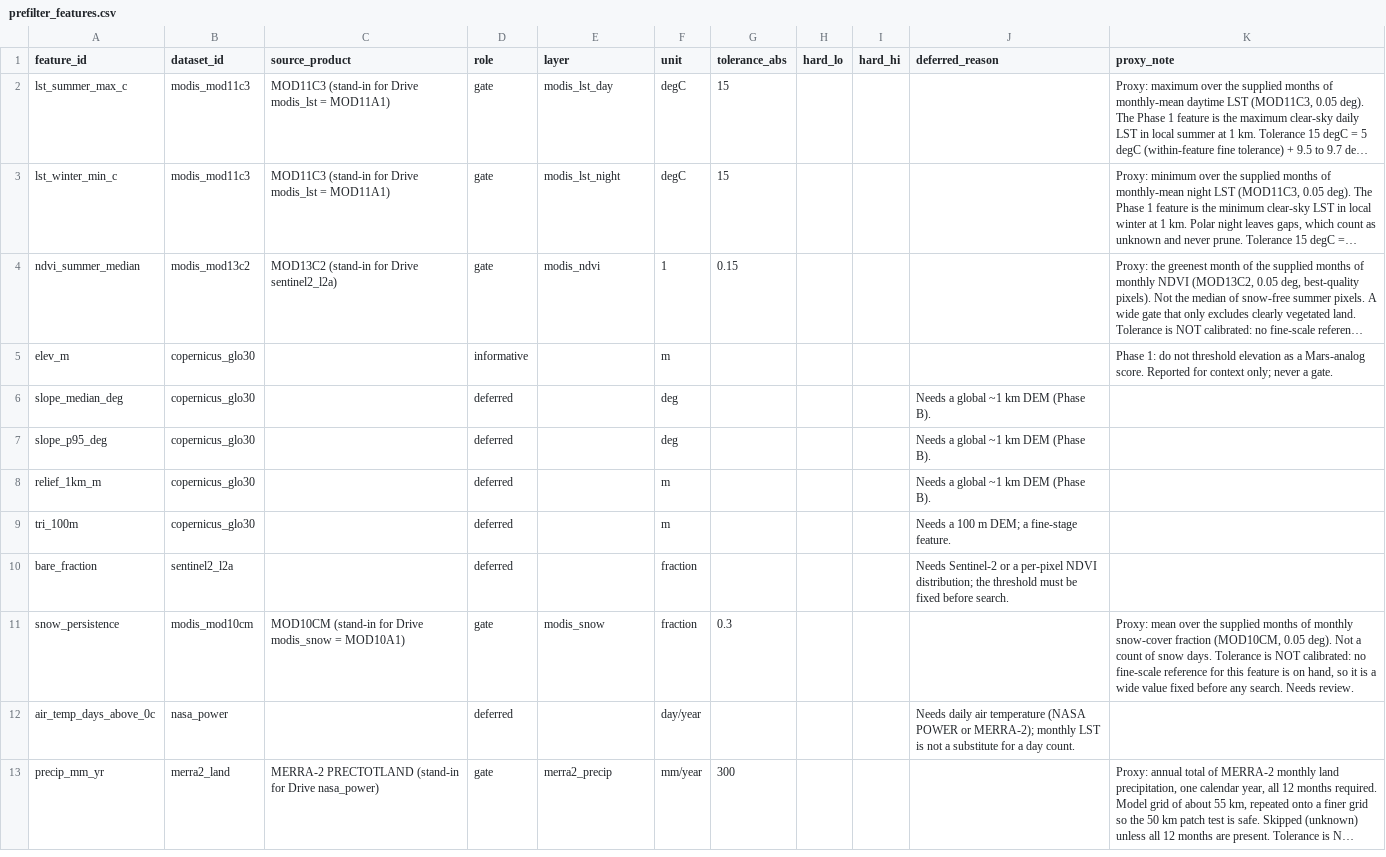
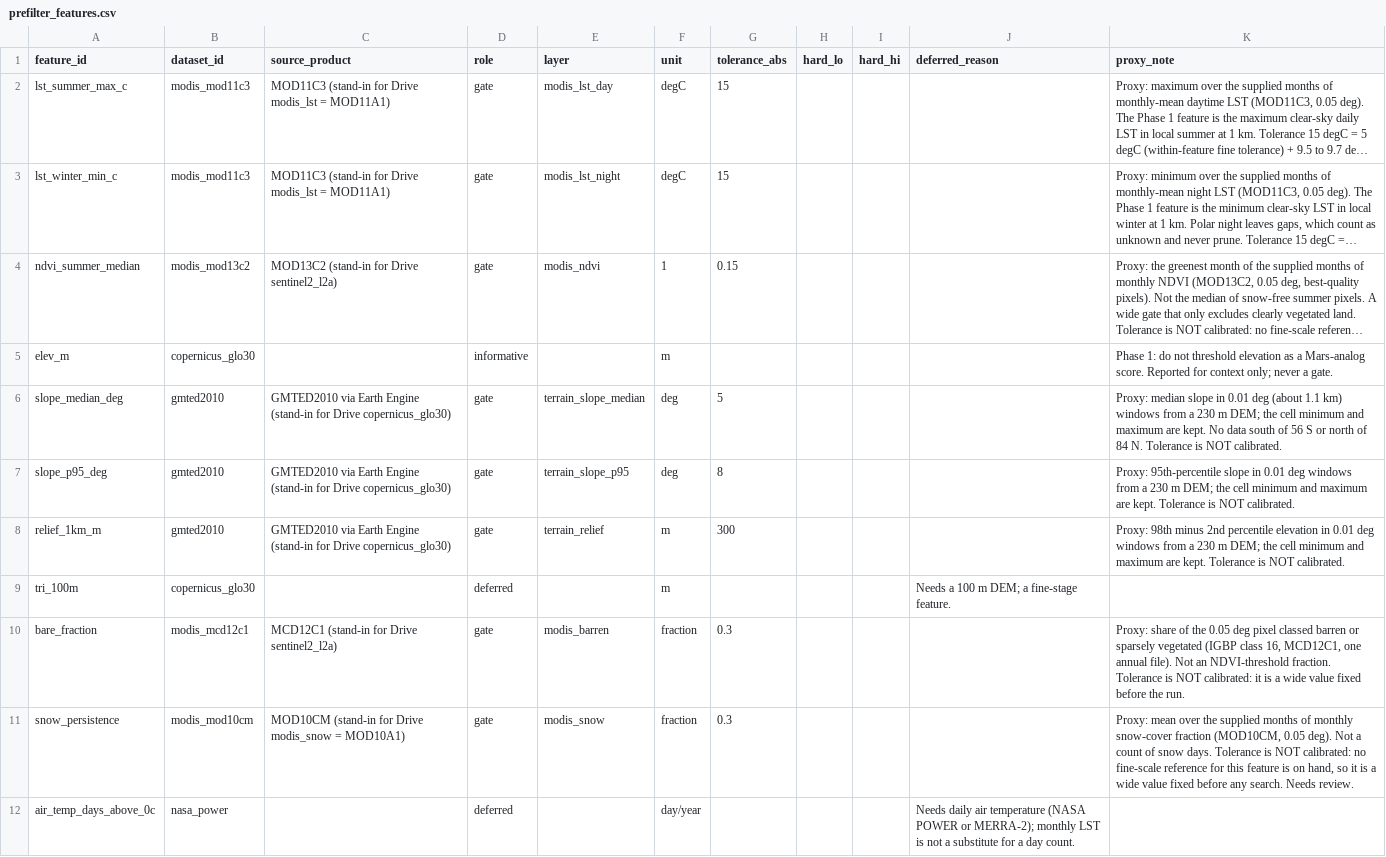
Before and after one commit to ryanjek/NASA-SI, a CSV file: config/prefilter_features.csv, drawn as a sheet; only a part is shown; the shorter side is filled out with more unchanged rows; long unchanged cells end in …; the diff names each change by its address in the sheet, - before the commit and + after, or states it on an @@ line.

```diff
--- a/config/prefilter_features.csv
+++ b/config/prefilter_features.csv
-B6:B8 (dataset_id): copernicus_glo30
+B6:B8 (dataset_id): gmted2010
-C6:C8 (source_product): (empty)
+C6:C8 (source_product): GMTED2010 via Earth Engine (stand-in for Drive copernicus_glo30)
-D6:D8 (role): deferred
+D6:D8 (role): gate
-E6 (layer): (empty)
+E6 (layer): terrain_slope_median
-G6 (tolerance_abs): (empty)
+G6 (tolerance_abs): 5
-J6:J8 (deferred_reason): Needs a global ~1 km DEM (Phase B).
+J6:J8 (deferred_reason): (empty)
-K6 (proxy_note): (empty)
+K6 (proxy_note): Proxy: median slope in 0.01 deg (about 1.1 km) windows from a 230 m DEM; the cell minimum and maximum are kept. No data south of 56 S or north of 84 N. Tolerance is NOT calibrated.
-E7 (layer): (empty)
+E7 (layer): terrain_slope_p95
-G7 (tolerance_abs): (empty)
+G7 (tolerance_abs): 8
-K7 (proxy_note): (empty)
+K7 (proxy_note): Proxy: 95th-percentile slope in 0.01 deg windows from a 230 m DEM; the cell minimum and maximum are kept. Tolerance is NOT calibrated.
-E8 (layer): (empty)
+E8 (layer): terrain_relief
-G8 (tolerance_abs): (empty)
+G8 (tolerance_abs): 300
-K8 (proxy_note): (empty)
+K8 (proxy_note): Proxy: 98th minus 2nd percentile elevation in 0.01 deg windows from a 230 m DEM; the cell minimum and maximum are kept. Tolerance is NOT calibrated.
-B10 (dataset_id): sentinel2_l2a
+B10 (dataset_id): modis_mcd12c1
-C10 (source_product): (empty)
+C10 (source_product): MCD12C1 (stand-in for Drive sentinel2_l2a)
-D10 (role): deferred
+D10 (role): gate
-E10 (layer): (empty)
+E10 (layer): modis_barren
-G10 (tolerance_abs): (empty)
+G10 (tolerance_abs): 0.3
-J10 (deferred_reason): Needs Sentinel-2 or a per-pixel NDVI distribution; the threshold must be fixed before search.
+J10 (deferred_reason): (empty)
-K10 (proxy_note): (empty)
+K10 (proxy_note): Proxy: share of the 0.05 deg pixel classed barren or sparsely vegetated (IGBP class 16, MCD12C1, one annual file). Not an NDVI-threshold fraction. Tolerance is NOT calibrated: it is a wide value fixed before the run.
```
Also changed, not shown: config/phase1/datasets.csv, config/phase1/feature_datasets.csv, 6 other files.
